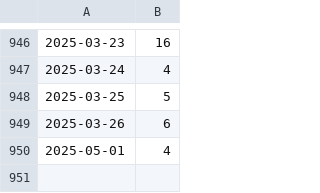
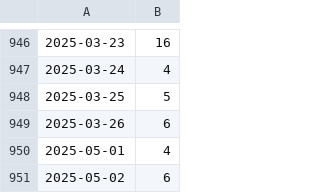
Before and after one commit to kijimaD/roam-ui, a CSV file: pages/pmd.csv, drawn as a sheet; only a part is shown, gaps mark what is left out.

```diff
--- a/pages/pmd.csv
+++ b/pages/pmd.csv
@@ -950 +950,2 @@
 2025-05-01, 4
+2025-05-02, 6
```
Also changed, not shown: 23 other files.
